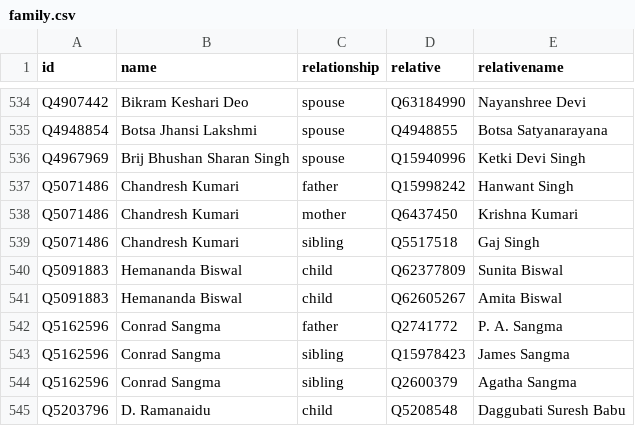
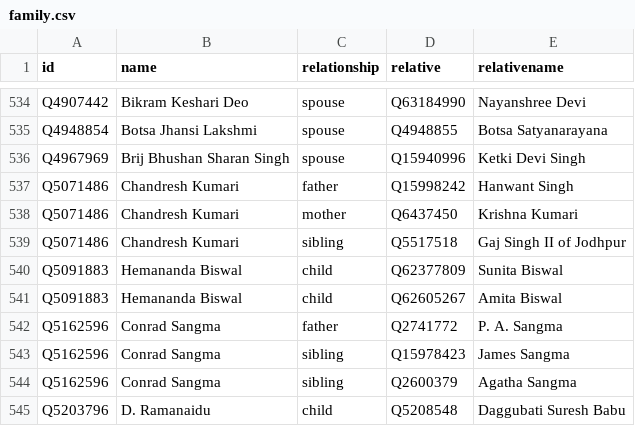
Before and after one commit to every-politician-scrapers/india-ministers, a CSV file: html/family.csv, drawn as a sheet; only a part is shown, gaps mark what is left out.

```diff
--- a/html/family.csv
+++ b/html/family.csv
@@ -538,3 +538,3 @@ Q5071486,Chandresh Kumari,father,Q15998242,Hanwant Singh
 Q5071486,Chandresh Kumari,mother,Q6437450,Krishna Kumari
-Q5071486,Chandresh Kumari,sibling,Q5517518,Gaj Singh
+Q5071486,Chandresh Kumari,sibling,Q5517518,Gaj Singh II of Jodhpur
 Q5091883,Hemananda Biswal,child,Q62377809,Sunita Biswal
```
Also changed, not shown: html/legislators.csv.
